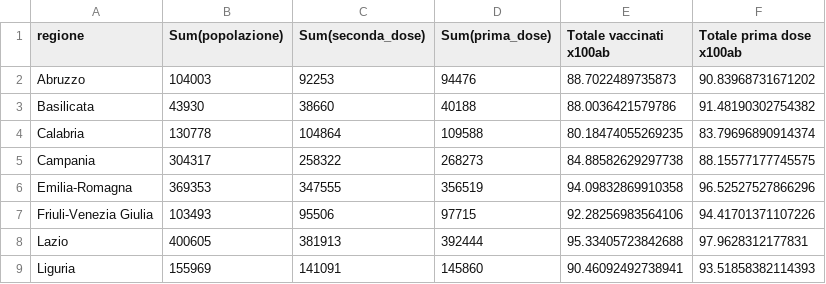
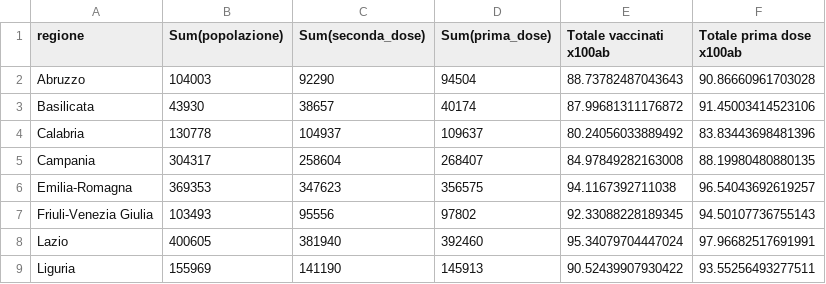
Before and after one commit to Scienzainrete/covid-19, a CSV file: ita_vaccini_80+_regioni.csv, drawn as a sheet; only a part is shown; the diff covers the shown part only.

```diff
--- a/ita_vaccini_80+_regioni.csv
+++ b/ita_vaccini_80+_regioni.csv
@@ -1,9 +1,9 @@
 "regione","Sum(popolazione)","Sum(seconda_dose)","Sum(prima_dose)","Totale vaccinati x100ab","Totale prima dose x100ab"
-"Abruzzo",104003,92253,94476,88.7022489735873,90.83968731671202
-"Basilicata",43930,38660,40188,88.0036421579786,91.48190302754382
-"Calabria",130778,104864,109588,80.18474055269235,83.79696890914374
-"Campania",304317,258322,268273,84.88582629297738,88.15577177745575
-"Emilia-Romagna",369353,347555,356519,94.09832869910358,96.52527527866296
-"Friuli-Venezia Giulia",103493,95506,97715,92.28256983564106,94.41701371107226
-"Lazio",400605,381913,392444,95.33405723842688,97.9628312177831
-"Liguria",155969,141091,145860,90.46092492738941,93.51858382114393
+"Abruzzo",104003,92290,94504,88.73782487043643,90.86660961703028
+"Basilicata",43930,38657,40174,87.99681311176872,91.45003414523106
+"Calabria",130778,104937,109637,80.24056033889492,83.83443698481396
+"Campania",304317,258604,268407,84.97849282163008,88.19980480880135
+"Emilia-Romagna",369353,347623,356575,94.1167392711038,96.54043692619257
+"Friuli-Venezia Giulia",103493,95556,97802,92.33088228189345,94.50107736755143
+"Lazio",400605,381940,392460,95.34079704447024,97.96682517691991
+"Liguria",155969,141190,145913,90.52439907930422,93.55256493277511
```
Also changed, not shown: 52 edited cells elsewhere in this file, owid_vaccini_paese.csv, owid_vaccini_variazione_paese.csv.
